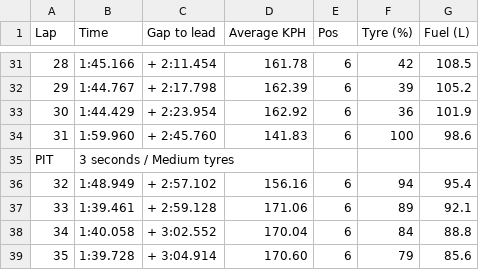
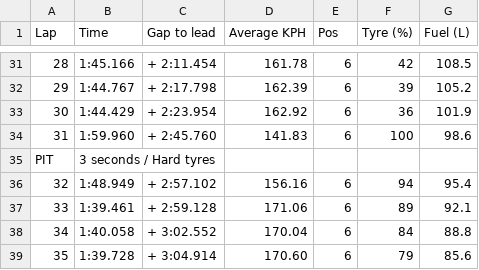
Before and after one commit to gho1607/f1manager, a CSV file: 64239536_p6.csv, drawn as a sheet; only a part is shown, gaps mark what is left out.

Commit message:
Update 64239536_p6.csv

```diff
--- a/64239536_p6.csv
+++ b/64239536_p6.csv
@@ -34,3 +34,3 @@
 "31","1:59.960","+ 2:45.760","141.83","6"," 100"," 98.6"
-"PIT","3 seconds / Medium tyres","",""
+"PIT","3 seconds / Hard tyres","",""
 "32","1:48.949","+ 2:57.102","156.16","6"," 94"," 95.4"
```
